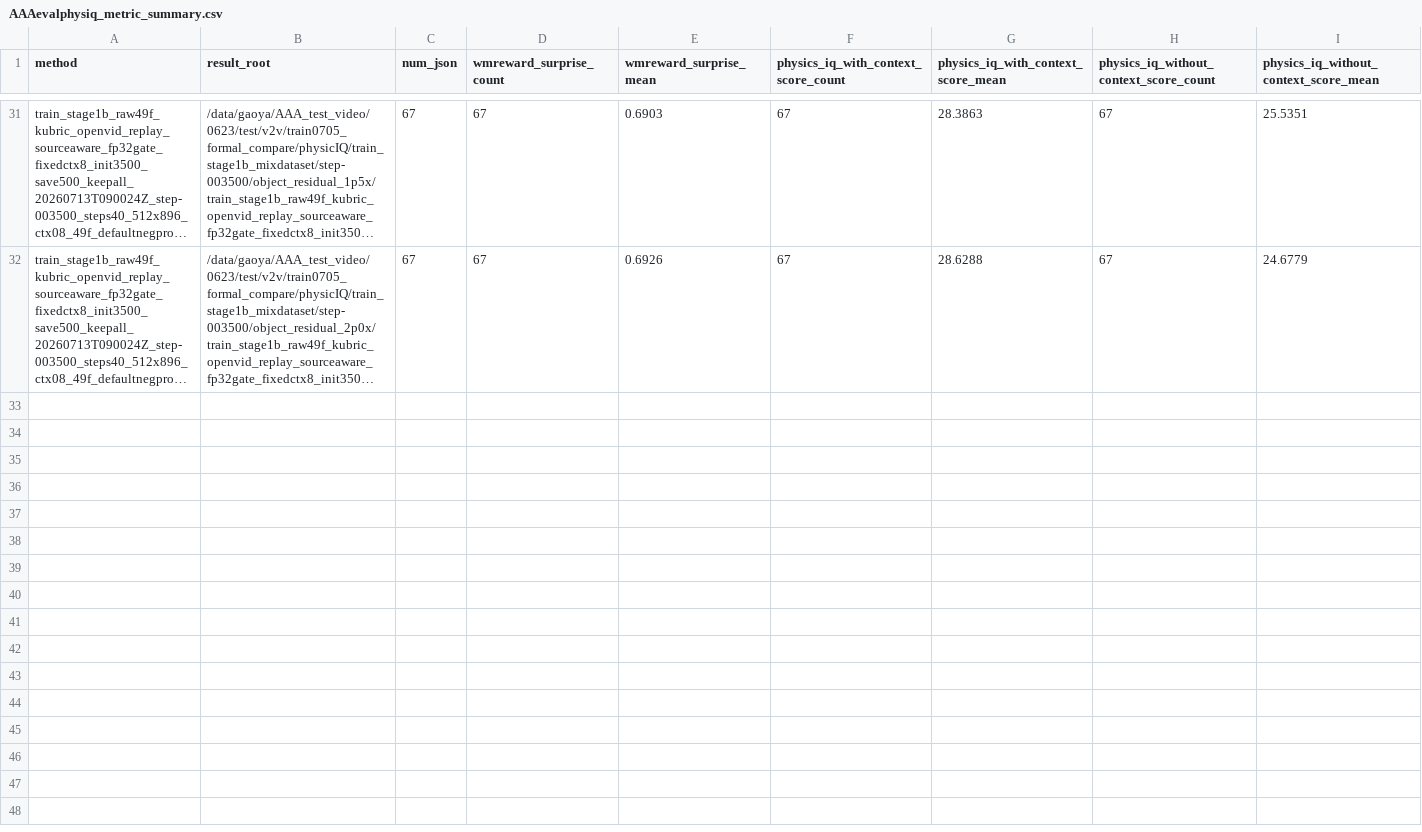
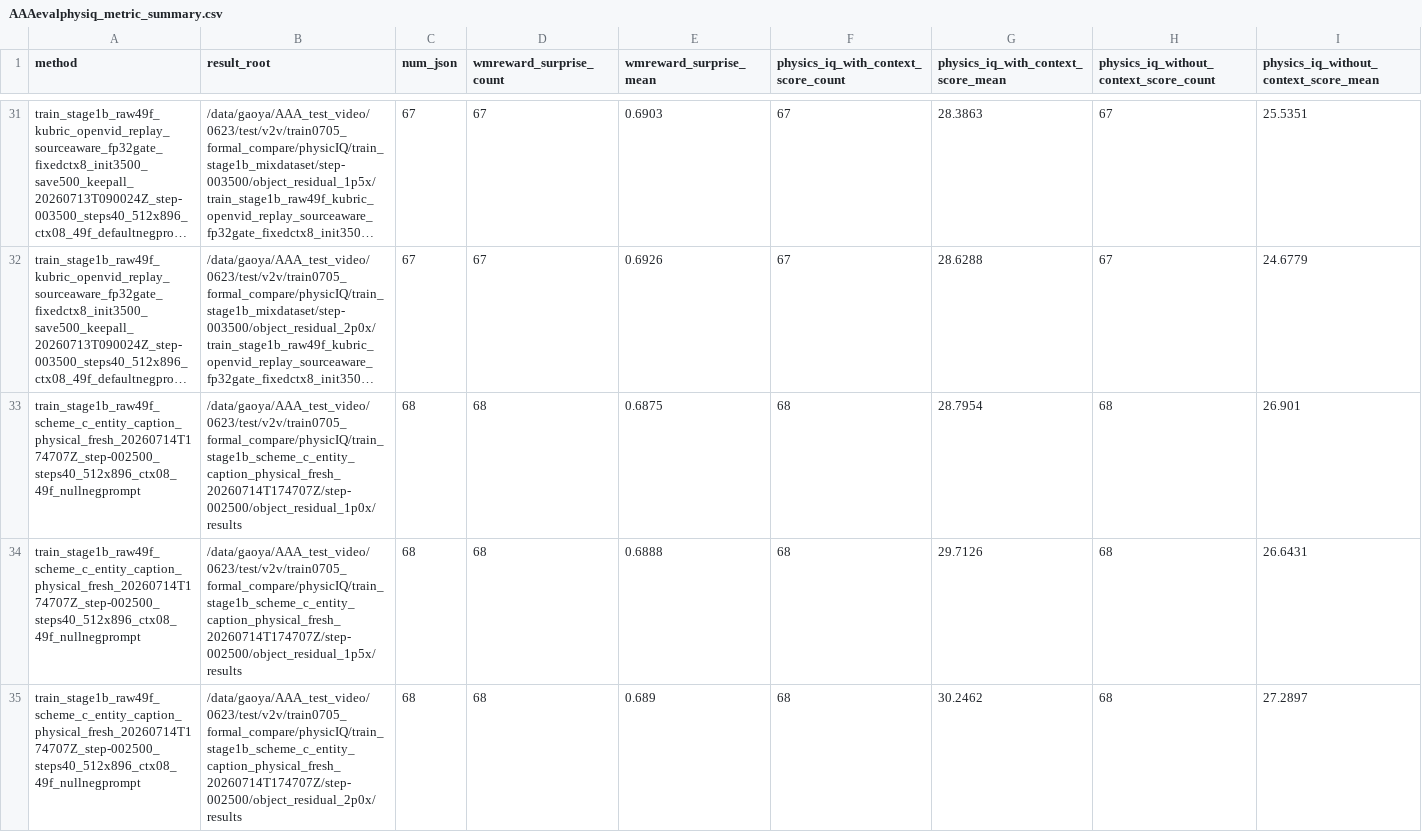
Before and after one commit to GAO7677/Code_Video, a CSV file: Code_data/Code_vjepa_vggt/code_vjepa_vggt/train0705_kubric_no_gt_box/AAAresults/AAAevalphysiq_metric_summary.csv, drawn as a sheet; only a part is shown, gaps mark what is left out; long unchanged cells end in …; rows hold the shown columns only; the diff covers the shown part only; the diff names each change by its address in the sheet, - before the commit and + after, or states it on an @@ line.

```diff
--- a/Code_data/Code_vjepa_vggt/code_vjepa_vggt/train0705_kubric_no_gt_box/AAAresults/AAAevalphysiq_metric_summary.csv
+++ b/Code_data/Code_vjepa_vggt/code_vjepa_vggt/train0705_kubric_no_gt_box/AAAresults/AAAevalphysiq_metric_summary.csv
+row 33: train_stage1b_raw49f_scheme_c_entity_caption_physical_fresh_20260714T174707Z_step-002500_steps40_512x896_ctx08_49f_nullnegprompt | /data/gaoya/AAA_test_video/0623/test/v2v/train0705_formal_compare/physicIQ/train_stage1b_scheme_c_entity_caption_physical_fresh_20260714T174707Z/step-002500/object_residual_1p0x/results | 68 | 68 | 0.6875 | 68 | 28.7954 | 68 | 26.901
+row 34: train_stage1b_raw49f_scheme_c_entity_caption_physical_fresh_20260714T174707Z_step-002500_steps40_512x896_ctx08_49f_nullnegprompt | /data/gaoya/AAA_test_video/0623/test/v2v/train0705_formal_compare/physicIQ/train_stage1b_scheme_c_entity_caption_physical_fresh_20260714T174707Z/step-002500/object_residual_1p5x/results | 68 | 68 | 0.6888 | 68 | 29.7126 | 68 | 26.6431
+row 35: train_stage1b_raw49f_scheme_c_entity_caption_physical_fresh_20260714T174707Z_step-002500_steps40_512x896_ctx08_49f_nullnegprompt | /data/gaoya/AAA_test_video/0623/test/v2v/train0705_formal_compare/physicIQ/train_stage1b_scheme_c_entity_caption_physical_fresh_20260714T174707Z/step-002500/object_residual_2p0x/results | 68 | 68 | 0.689 | 68 | 30.2462 | 68 | 27.2897
```
Also changed, not shown: 3 added rows elsewhere in this file, 5 other files.
